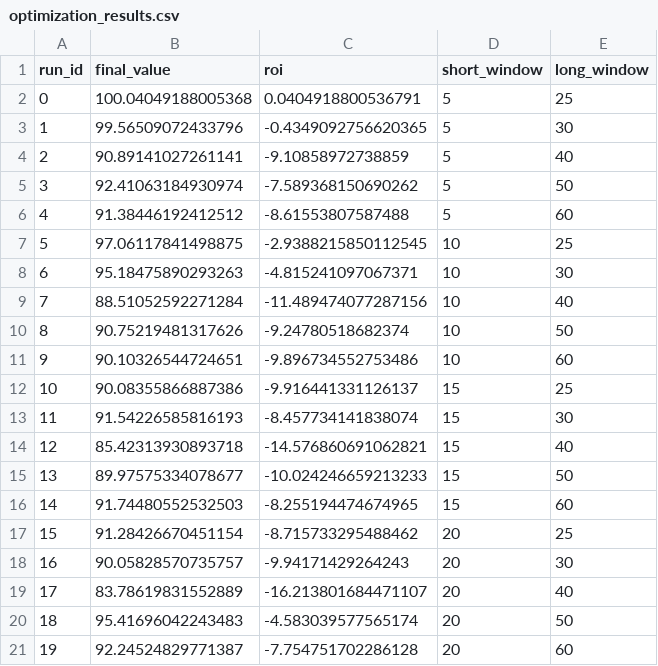
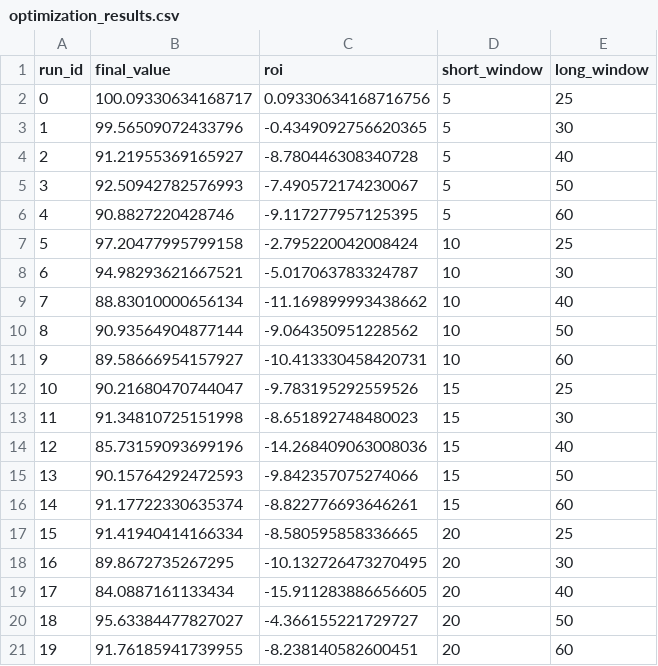
Before and after one commit to Ventrox9/experimenteltests, a CSV file: optimization_results.csv, drawn as a sheet.

```diff
--- a/optimization_results.csv
+++ b/optimization_results.csv
@@ -1,21 +1,21 @@
 run_id,final_value,roi,short_window,long_window
-0,100.04049188005368,0.0404918800536791,5,25
+0,100.09330634168717,0.09330634168716756,5,25
 1,99.56509072433796,-0.4349092756620365,5,30
-2,90.89141027261141,-9.10858972738859,5,40
-3,92.41063184930974,-7.589368150690262,5,50
-4,91.38446192412512,-8.61553807587488,5,60
-5,97.06117841498875,-2.9388215850112545,10,25
-6,95.18475890293263,-4.815241097067371,10,30
-7,88.51052592271284,-11.489474077287156,10,40
-8,90.75219481317626,-9.24780518682374,10,50
-9,90.10326544724651,-9.896734552753486,10,60
-10,90.08355866887386,-9.916441331126137,15,25
-11,91.54226585816193,-8.457734141838074,15,30
-12,85.42313930893718,-14.576860691062821,15,40
-13,89.97575334078677,-10.024246659213233,15,50
-14,91.74480552532503,-8.255194474674965,15,60
-15,91.28426670451154,-8.715733295488462,20,25
-16,90.05828570735757,-9.94171429264243,20,30
-17,83.78619831552889,-16.213801684471107,20,40
-18,95.41696042243483,-4.583039577565174,20,50
-19,92.24524829771387,-7.754751702286128,20,60
+2,91.21955369165927,-8.780446308340728,5,40
+3,92.50942782576993,-7.490572174230067,5,50
+4,90.8827220428746,-9.117277957125395,5,60
+5,97.20477995799158,-2.795220042008424,10,25
+6,94.98293621667521,-5.017063783324787,10,30
+7,88.83010000656134,-11.169899993438662,10,40
+8,90.93564904877144,-9.064350951228562,10,50
+9,89.58666954157927,-10.413330458420731,10,60
+10,90.21680470744047,-9.783195292559526,15,25
+11,91.34810725151998,-8.651892748480023,15,30
+12,85.73159093699196,-14.268409063008036,15,40
+13,90.15764292472593,-9.842357075274066,15,50
+14,91.17722330635374,-8.822776693646261,15,60
+15,91.41940414166334,-8.580595858336665,20,25
+16,89.8672735267295,-10.132726473270495,20,30
+17,84.0887161133434,-15.911283886656605,20,40
+18,95.63384477827027,-4.366155221729727,20,50
+19,91.76185941739955,-8.238140582600451,20,60
```
Also changed, not shown: 6 other files.
